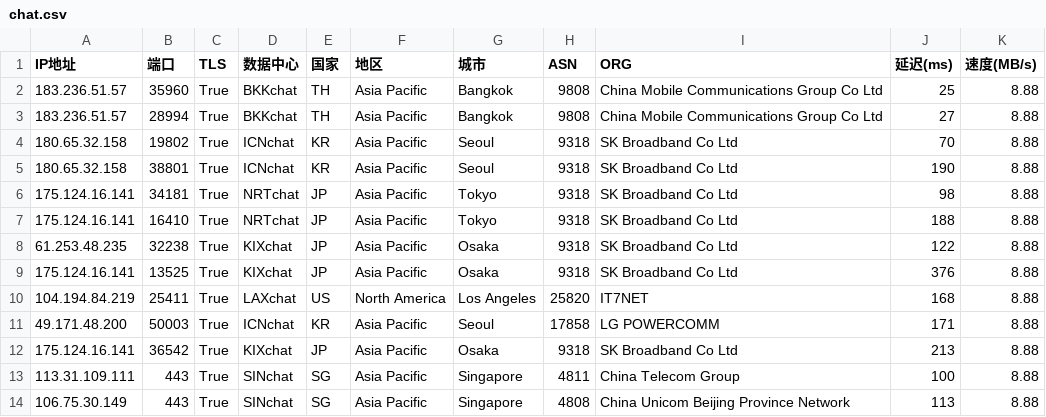
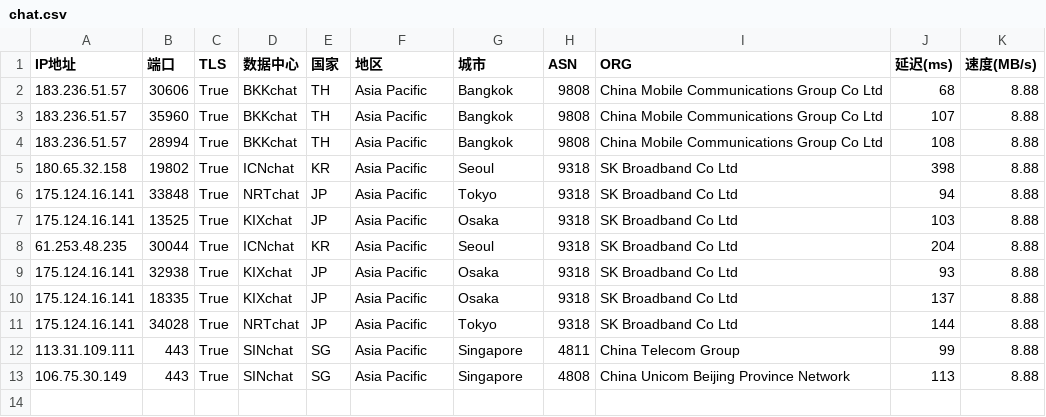
Before and after one commit to dingdingdang22/newini, a CSV file: chat.csv, drawn as a sheet.

Commit message:
更新 chat.csv 文件

```diff
--- a/chat.csv
+++ b/chat.csv
@@ -1,14 +1,13 @@
 IP地址,端口,TLS,数据中心,国家,地区,城市,ASN,ORG,延迟(ms),速度(MB/s)
-183.236.51.57,35960,True,BKKchat,TH,Asia Pacific,Bangkok,9808,China Mobile Communications Group Co Ltd,25,8.88
-183.236.51.57,28994,True,BKKchat,TH,Asia Pacific,Bangkok,9808,China Mobile Communications Group Co Ltd,27,8.88
-180.65.32.158,19802,True,ICNchat,KR,Asia Pacific,Seoul,9318,SK Broadband Co Ltd,70,8.88
-180.65.32.158,38801,True,ICNchat,KR,Asia Pacific,Seoul,9318,SK Broadband Co Ltd,190,8.88
-175.124.16.141,34181,True,NRTchat,JP,Asia Pacific,Tokyo,9318,SK Broadband Co Ltd,98,8.88
-175.124.16.141,16410,True,NRTchat,JP,Asia Pacific,Tokyo,9318,SK Broadband Co Ltd,188,8.88
-61.253.48.235,32238,True,KIXchat,JP,Asia Pacific,Osaka,9318,SK Broadband Co Ltd,122,8.88
-175.124.16.141,13525,True,KIXchat,JP,Asia Pacific,Osaka,9318,SK Broadband Co Ltd,376,8.88
-104.194.84.219,25411,True,LAXchat,US,North America,Los Angeles,25820,IT7NET,168,8.88
-49.171.48.200,50003,True,ICNchat,KR,Asia Pacific,Seoul,17858,LG POWERCOMM,171,8.88
-175.124.16.141,36542,True,KIXchat,JP,Asia Pacific,Osaka,9318,SK Broadband Co Ltd,213,8.88
-113.31.109.111,443,True,SINchat,SG,Asia Pacific,Singapore,4811,China Telecom Group,100,8.88
+183.236.51.57,30606,True,BKKchat,TH,Asia Pacific,Bangkok,9808,China Mobile Communications Group Co Ltd,68,8.88
+183.236.51.57,35960,True,BKKchat,TH,Asia Pacific,Bangkok,9808,China Mobile Communications Group Co Ltd,107,8.88
+183.236.51.57,28994,True,BKKchat,TH,Asia Pacific,Bangkok,9808,China Mobile Communications Group Co Ltd,108,8.88
+180.65.32.158,19802,True,ICNchat,KR,Asia Pacific,Seoul,9318,SK Broadband Co Ltd,398,8.88
+175.124.16.141,33848,True,NRTchat,JP,Asia Pacific,Tokyo,9318,SK Broadband Co Ltd,94,8.88
+175.124.16.141,13525,True,KIXchat,JP,Asia Pacific,Osaka,9318,SK Broadband Co Ltd,103,8.88
+61.253.48.235,30044,True,ICNchat,KR,Asia Pacific,Seoul,9318,SK Broadband Co Ltd,204,8.88
+175.124.16.141,32938,True,KIXchat,JP,Asia Pacific,Osaka,9318,SK Broadband Co Ltd,93,8.88
+175.124.16.141,18335,True,KIXchat,JP,Asia Pacific,Osaka,9318,SK Broadband Co Ltd,137,8.88
+175.124.16.141,34028,True,NRTchat,JP,Asia Pacific,Tokyo,9318,SK Broadband Co Ltd,144,8.88
+113.31.109.111,443,True,SINchat,SG,Asia Pacific,Singapore,4811,China Telecom Group,99,8.88
 106.75.30.149,443,True,SINchat,SG,Asia Pacific,Singapore,4808,China Unicom Beijing Province Network,113,8.88
```
